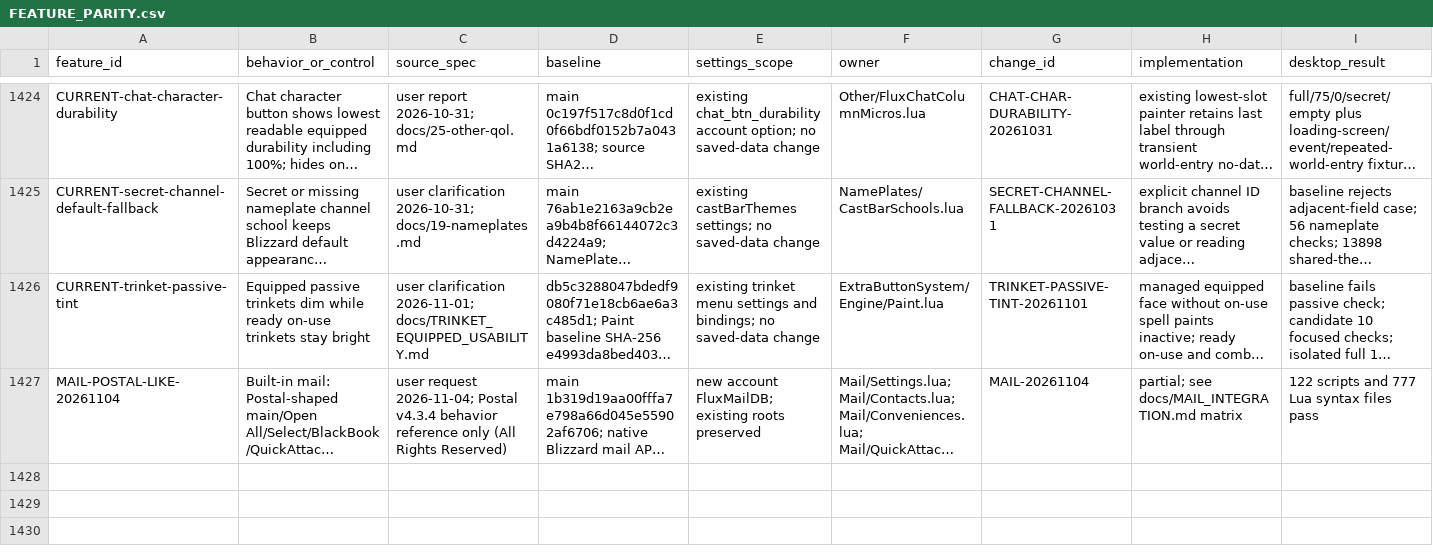
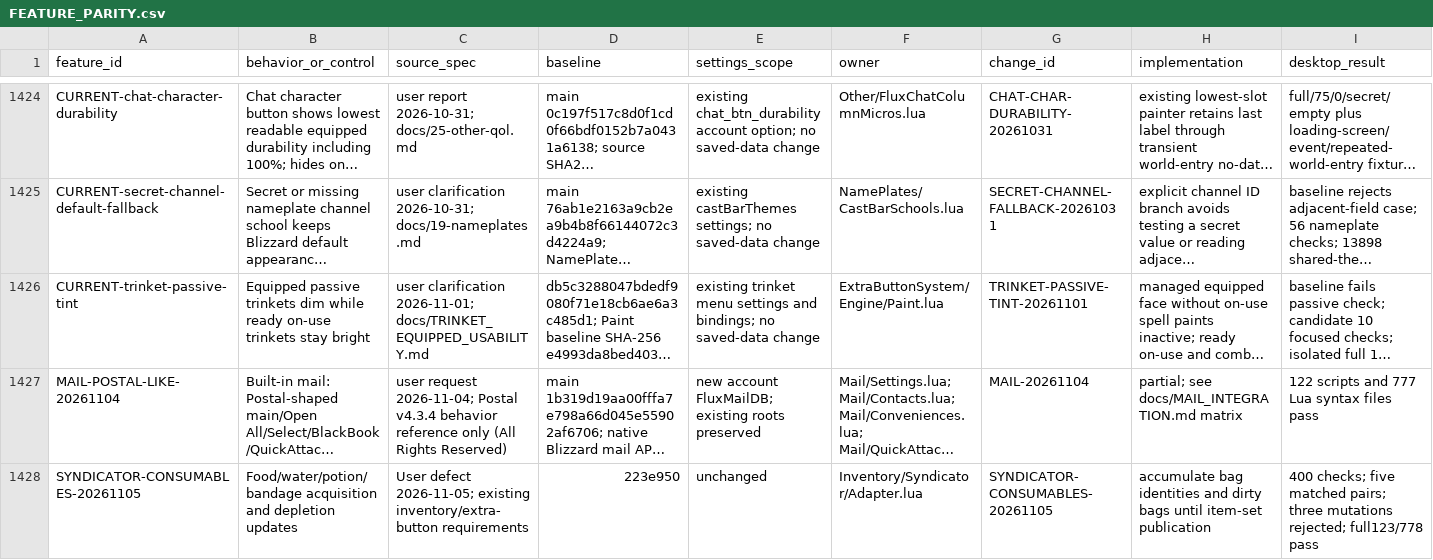
Before and after one commit to DoctorFlux/FluxUI, a CSV file: docs/FEATURE_PARITY.csv, drawn as a sheet; only a part is shown, gaps mark what is left out; long unchanged cells end in …; rows hold the shown columns only; the diff names each change by its address in the sheet, - before the commit and + after, or states it on an @@ line.

```diff
--- a/docs/FEATURE_PARITY.csv
+++ b/docs/FEATURE_PARITY.csv
+row 1428: SYNDICATOR-CONSUMABLES-20261105 | Food/water/potion/bandage acquisition and depletion updates | User defect 2026-11-05; existing inventory/extra-button requirements | 223e950 | unchanged | Inventory/Syndicator/Adapter.lua | SYNDICATOR-CONSUMABLES-20261105 | accumulate bag identities and dirty bags until item-set publication | 400 checks; five matched pairs; three mutations rejected; full123/778 pass
```
Also changed, not shown: docs/CLIENT_MATRIX.csv, docs/PERFORMANCE_RESULTS.csv, 17 other files.
